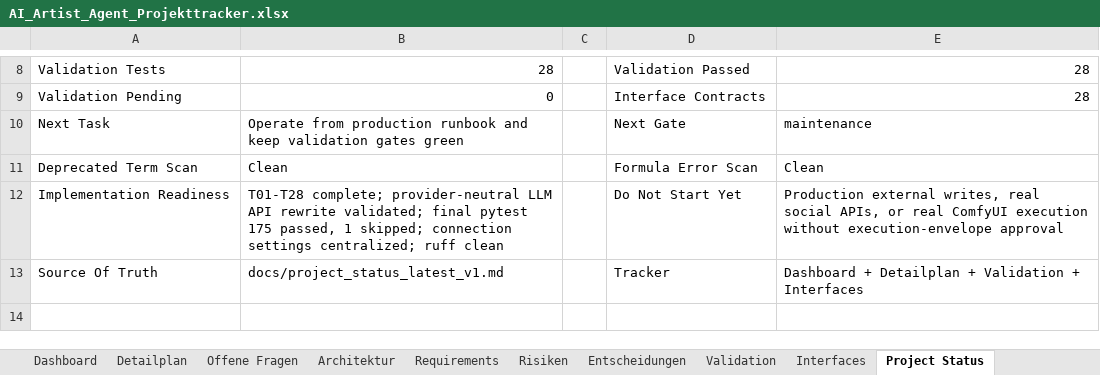
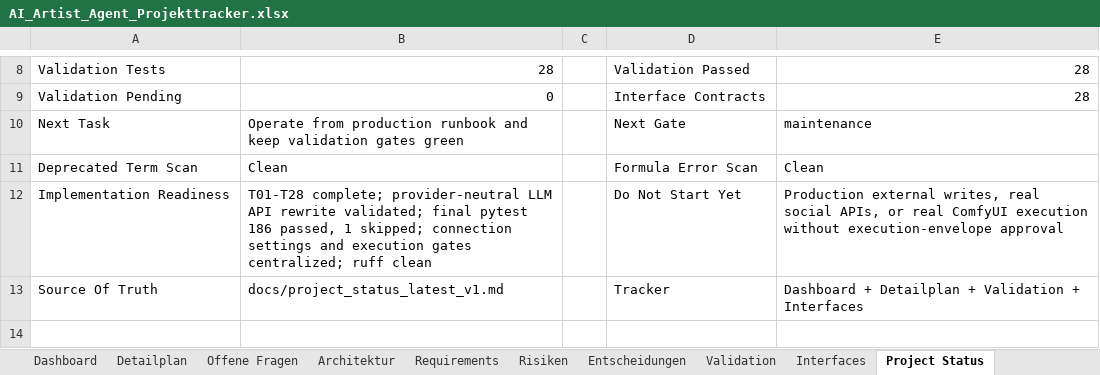
Before and after one commit to artprof964/AI-Artist, an Excel workbook: AI_Artist_Agent_Projekttracker.xlsx, sheet Project Status, drawn as a sheet; only a part is shown, gaps mark what is left out; values as stored, in another font and other column widths than the file's, no borders; the diff names each change by its address in the sheet, - before the commit and + after, or states it on an @@ line.

```diff
--- a/AI_Artist_Agent_Projekttracker.xlsx (sheet Project Status)
+++ b/AI_Artist_Agent_Projekttracker.xlsx (sheet Project Status)
-B12: …final pytest 175 passed, 1 skipped; connection settings centralized; ruff…
+B12: …final pytest 186 passed, 1 skipped; connection settings and execution gates centralized; ruff…
```
Also changed, not shown: 9 other files.
